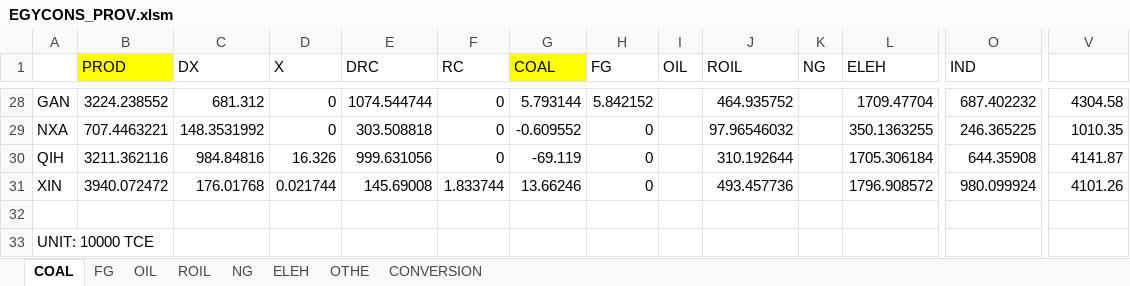
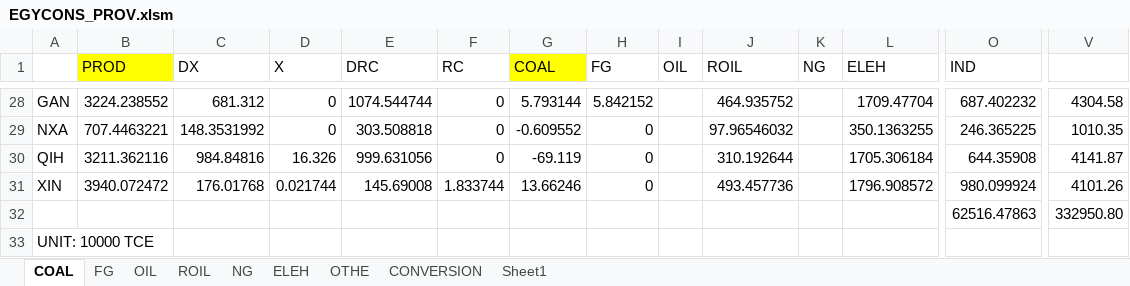
Before and after one commit to zhangda1021/data, an Excel workbook: ChinaBalancedSAM/energydata/EGYCONS_PROV.xlsm, sheet COAL, drawn as a sheet; only a part is shown, gaps mark what is left out; values as stored, in another font and other column widths than the file's, no borders; rows hold the shown columns only; the diff names each change by its address in the sheet, - before the commit and + after, or states it on an @@ line.

```diff
--- a/ChinaBalancedSAM/energydata/EGYCONS_PROV.xlsm (sheet COAL)
+++ b/ChinaBalancedSAM/energydata/EGYCONS_PROV.xlsm (sheet COAL)
+sheet tab: Sheet1
-row 32: (empty)
+row 32:  |  |  |  |  |  |  |  |  |  |  |  | 62516.47863 | 332950.80
```
Also changed, not shown: sheet NG, sheet ELEH, sheet ROIL, sheet OTHE, sheet OIL, sheet FG, ChinaBalancedSAM/energydata/EGYCONS_IND.xlsm, 1 other file.
